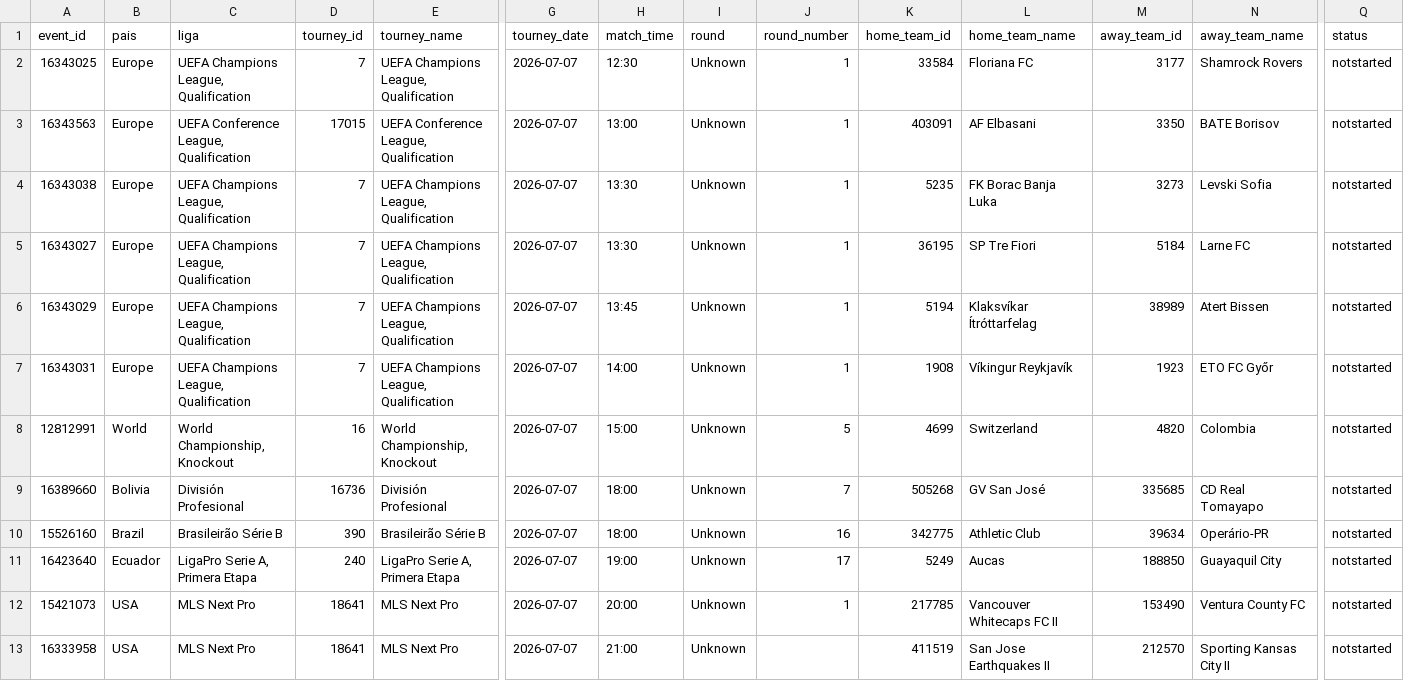
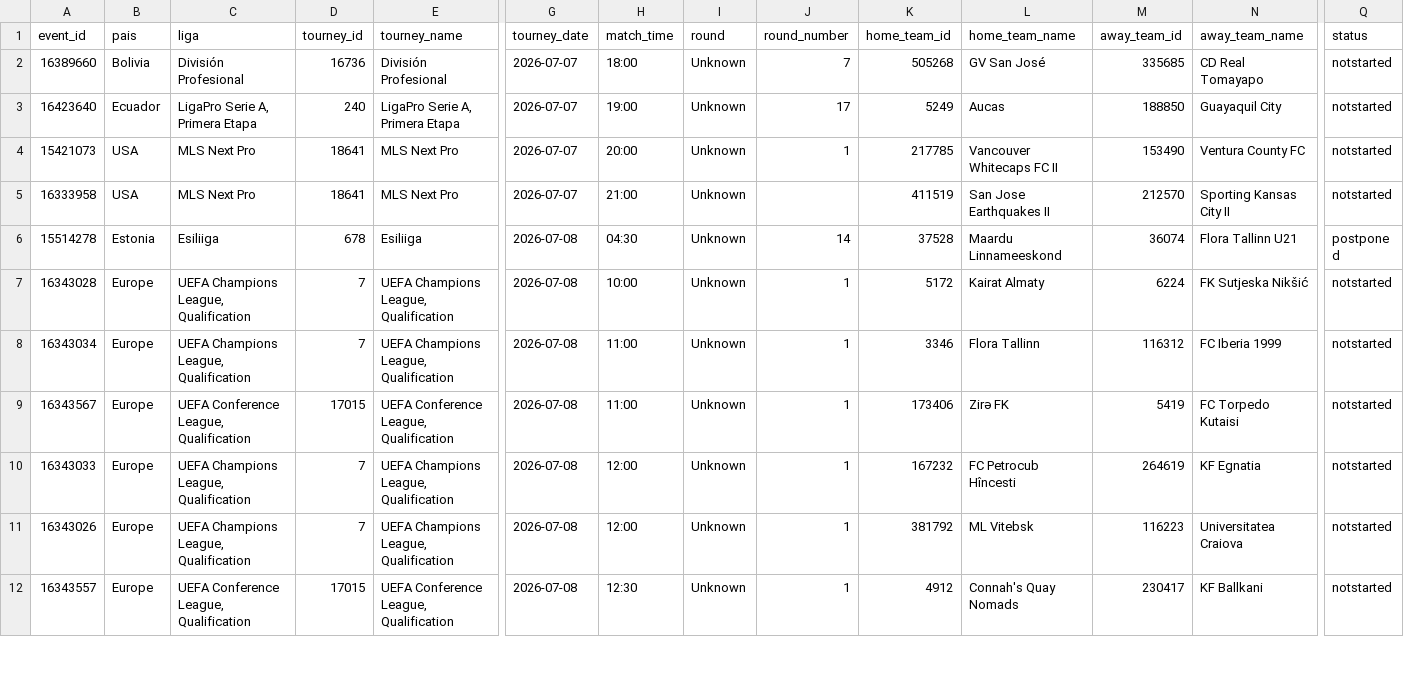
Before and after one commit to rovivadigital-cpu/futbol, a CSV file: datos/calendario_futbol.csv, drawn as a sheet; only a part is shown, gaps mark what is left out; the shorter side is filled out with more unchanged rows; rows hold the shown columns only; the diff names each change by its address in the sheet, - before the commit and + after, or states it on an @@ line.

Commit message:
Limpieza de partidos jugados - 2026-07-07 18:28:00

```diff
--- a/datos/calendario_futbol.csv
+++ b/datos/calendario_futbol.csv
-row 2: 16343025 | Europe | UEFA Champions League, Qualification | 7 | UEFA Champions League, Qualification | 2026-07-07 | 12:30 | Unknown | 1 | 33584 | Floriana FC | 3177 | Shamrock Rovers | notstarted
-row 3: 16343563 | Europe | UEFA Conference League, Qualification | 17015 | UEFA Conference League, Qualification | 2026-07-07 | 13:00 | Unknown | 1 | 403091 | AF Elbasani | 3350 | BATE Borisov | notstarted
-row 4: 16343038 | Europe | UEFA Champions League, Qualification | 7 | UEFA Champions League, Qualification | 2026-07-07 | 13:30 | Unknown | 1 | 5235 | FK Borac Banja Luka | 3273 | Levski Sofia | notstarted
-row 5: 16343027 | Europe | UEFA Champions League, Qualification | 7 | UEFA Champions League, Qualification | 2026-07-07 | 13:30 | Unknown | 1 | 36195 | SP Tre Fiori | 5184 | Larne FC | notstarted
-row 6: 16343029 | Europe | UEFA Champions League, Qualification | 7 | UEFA Champions League, Qualification | 2026-07-07 | 13:45 | Unknown | 1 | 5194 | Klaksvíkar Ítróttarfelag | 38989 | Atert Bissen | notstarted
-row 7: 16343031 | Europe | UEFA Champions League, Qualification | 7 | UEFA Champions League, Qualification | 2026-07-07 | 14:00 | Unknown | 1 | 1908 | Víkingur Reykjavík | 1923 | ETO FC Győr | notstarted
-row 8: 12812991 | World | World Championship, Knockout | 16 | World Championship, Knockout | 2026-07-07 | 15:00 | Unknown | 5 | 4699 | Switzerland | 4820 | Colombia | notstarted
-row 10: 15526160 | Brazil | Brasileirão Série B | 390 | Brasileirão Série B | 2026-07-07 | 18:00 | Unknown | 16 | 342775 | Athletic Club | 39634 | Operário-PR | notstarted
```
